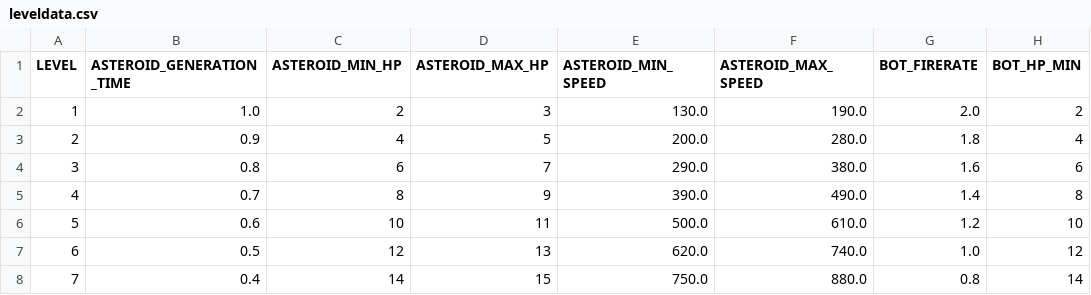
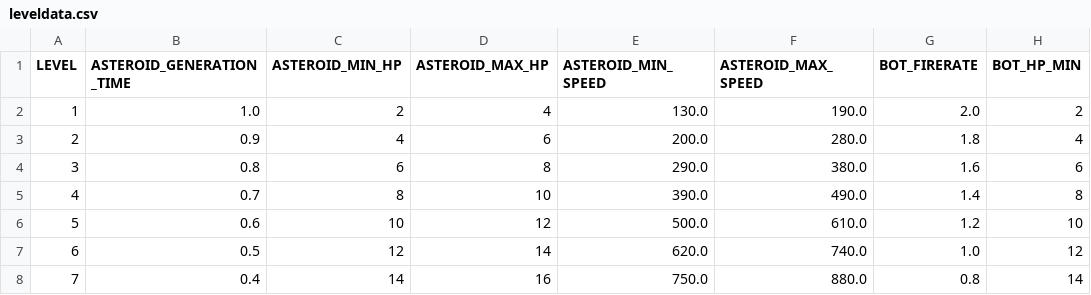
Before and after one commit to Maks347743/geek-space-shooter, a CSV file: android/assets/leveldata.csv, drawn as a sheet; only a part is shown; the diff names each change by its address in the sheet, - before the commit and + after, or states it on an @@ line.

```diff
--- a/android/assets/leveldata.csv
+++ b/android/assets/leveldata.csv
-D2 (ASTEROID_MAX_HP): 3
+D2 (ASTEROID_MAX_HP): 4
-D3 (ASTEROID_MAX_HP): 5
+D3 (ASTEROID_MAX_HP): 6
-D4 (ASTEROID_MAX_HP): 7
+D4 (ASTEROID_MAX_HP): 8
-D5 (ASTEROID_MAX_HP): 9
+D5 (ASTEROID_MAX_HP): 10
-D6 (ASTEROID_MAX_HP): 11
+D6 (ASTEROID_MAX_HP): 12
-D7 (ASTEROID_MAX_HP): 13
+D7 (ASTEROID_MAX_HP): 14
-D8 (ASTEROID_MAX_HP): 15
+D8 (ASTEROID_MAX_HP): 16
```
Also changed, not shown: 17 other files.
